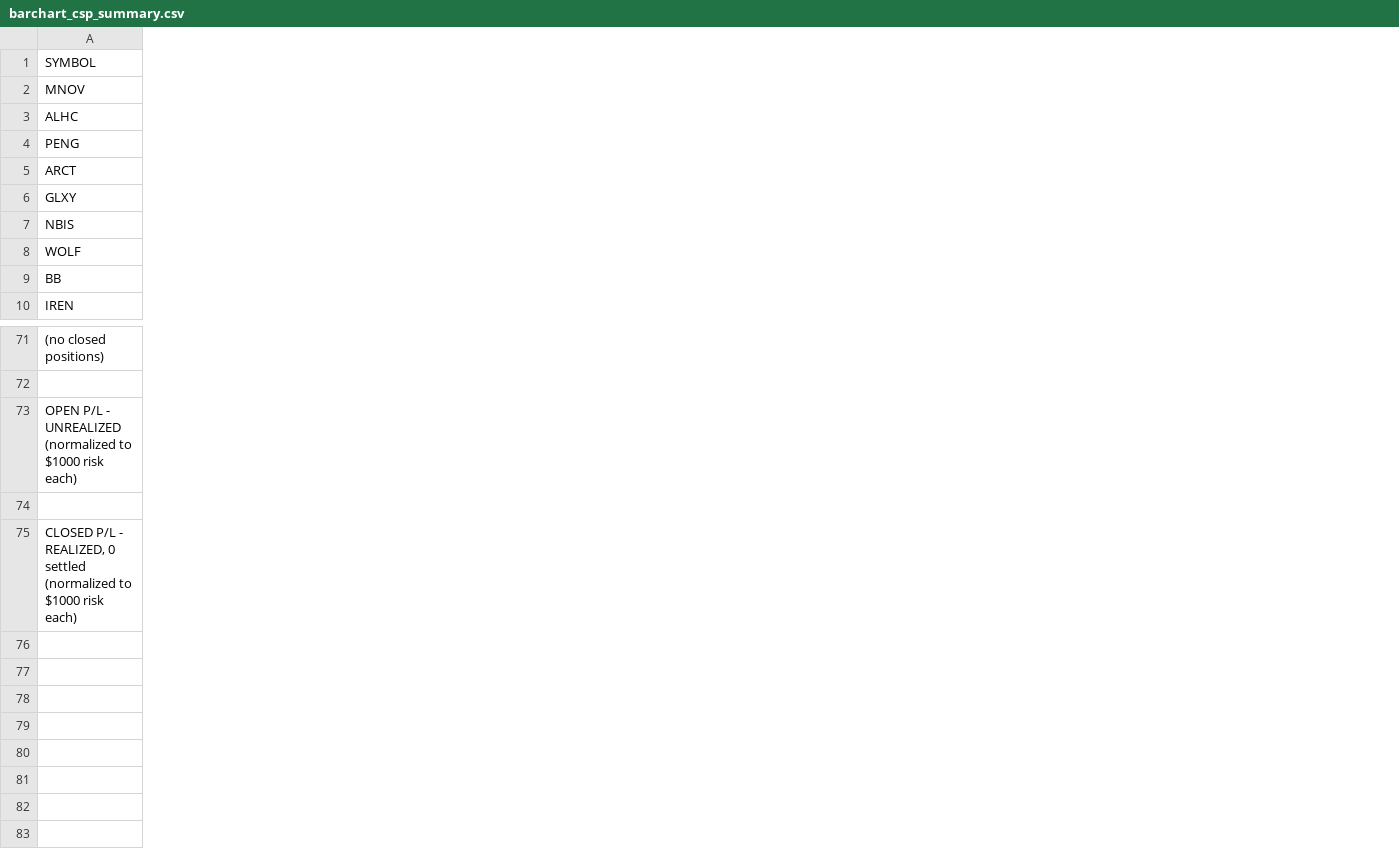
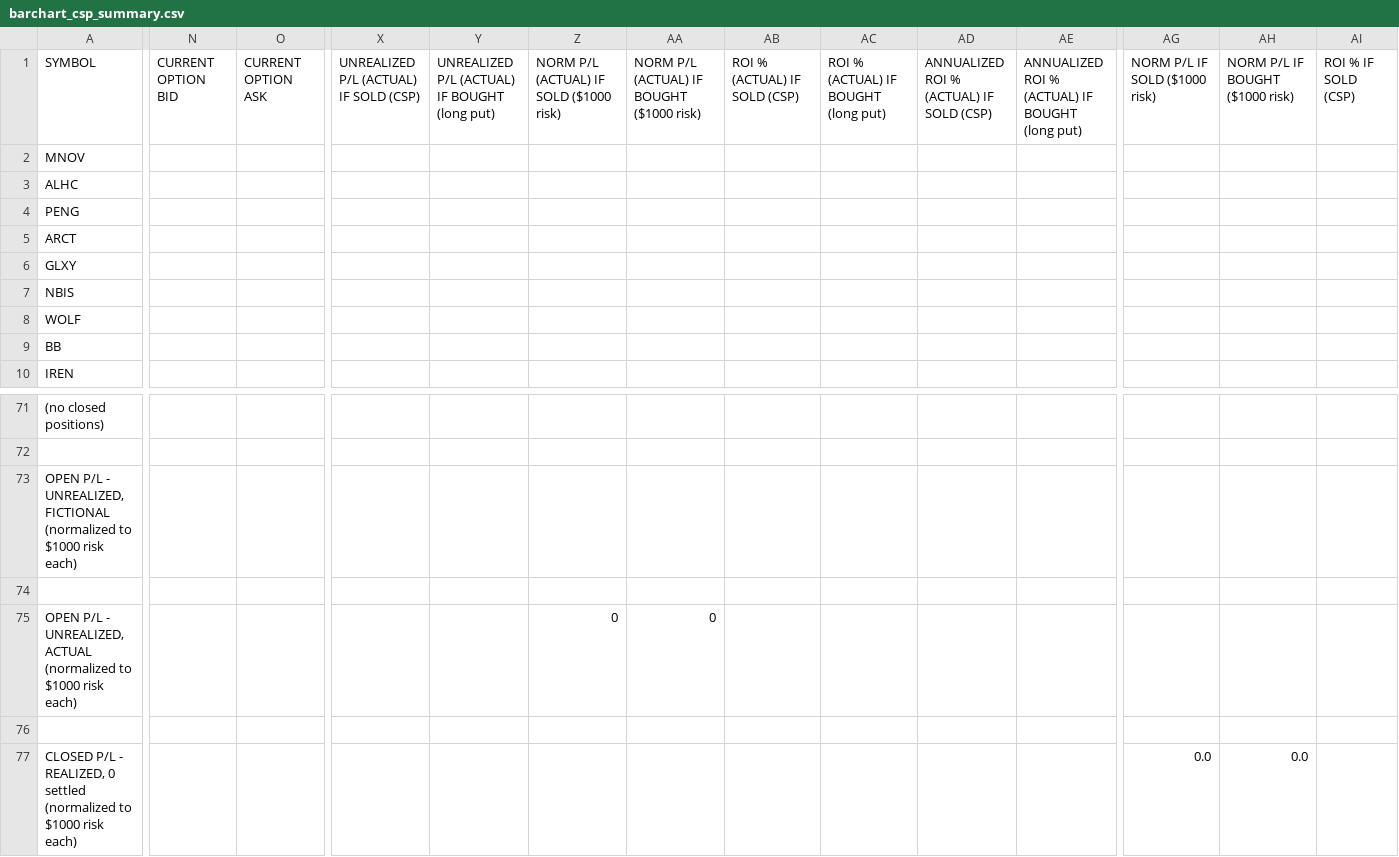
Before and after one commit to mkcan1973/barchart-csp-tracker, a CSV file: barchart_csp_summary.csv, drawn as a sheet; only a part is shown, gaps mark what is left out; rows hold the shown columns only; the diff covers the shown part only; the diff names each change by its address in the sheet, - before the commit and + after, or states it on an @@ line.

```diff
--- a/barchart_csp_summary.csv
+++ b/barchart_csp_summary.csv
+column N (CURRENT OPTION BID), empty
+column O (CURRENT OPTION ASK), empty
+column X, row 1: UNREALIZED P/L (ACTUAL) IF SOLD (CSP)
+column Y, row 1: UNREALIZED P/L (ACTUAL) IF BOUGHT (long put)
+column Z, row 1: NORM P/L (ACTUAL) IF SOLD ($1000 risk)
+column AA, row 1: NORM P/L (ACTUAL) IF BOUGHT ($1000 risk)
+column AB (ROI % (ACTUAL) IF SOLD (CSP)), empty
+column AC, row 1: ROI % (ACTUAL) IF BOUGHT (long put)
+column AD, row 1: ANNUALIZED ROI % (ACTUAL) IF SOLD (CSP)
+column AE, row 1: ANNUALIZED ROI % (ACTUAL) IF BOUGHT (long put)
+column AG (NORM P/L IF SOLD ($1000 risk)), row 77: 0.0
+column AH (NORM P/L IF BOUGHT ($1000 risk)), row 77: 0.0
+column AI (ROI % IF SOLD (CSP)), empty
-A73 (SYMBOL): …P/L - UNREALIZED (normalized to…
+A73 (SYMBOL): …P/L - UNREALIZED, FICTIONAL (normalized to…
+row 75: OPEN P/L - UNREALIZED, ACTUAL (normalized to $1000 risk each) |  |  |  |  | 0 | 0
+row 76: (empty)
```
Also changed, not shown: 3 added columns and 10 edited cells elsewhere in this file, 1 other file.
